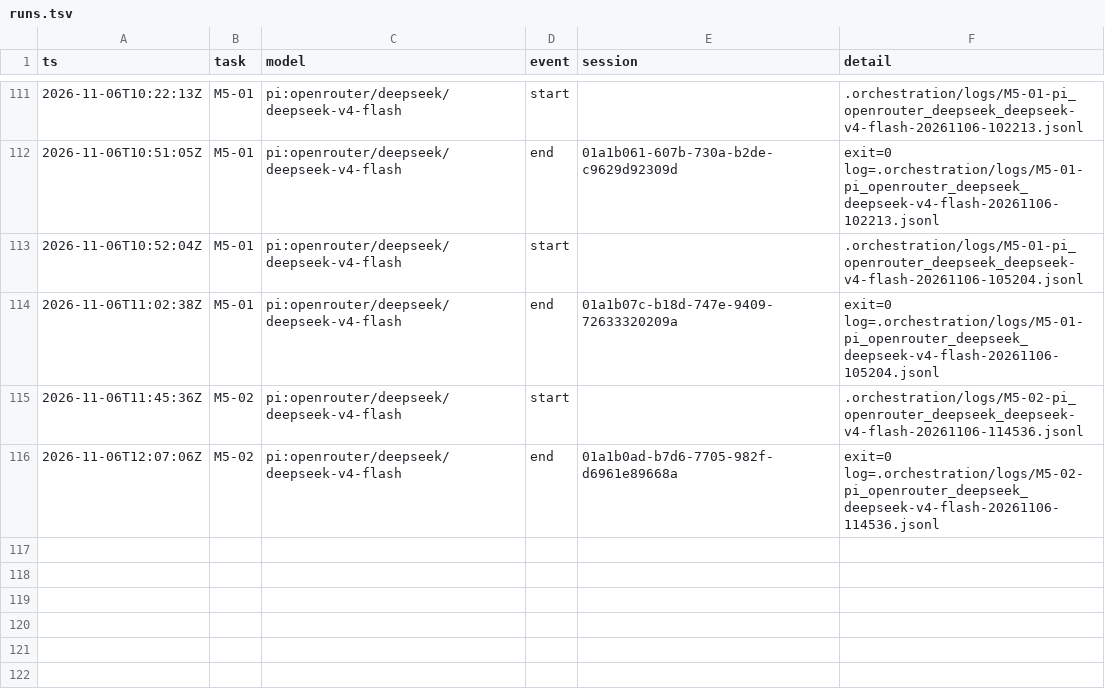
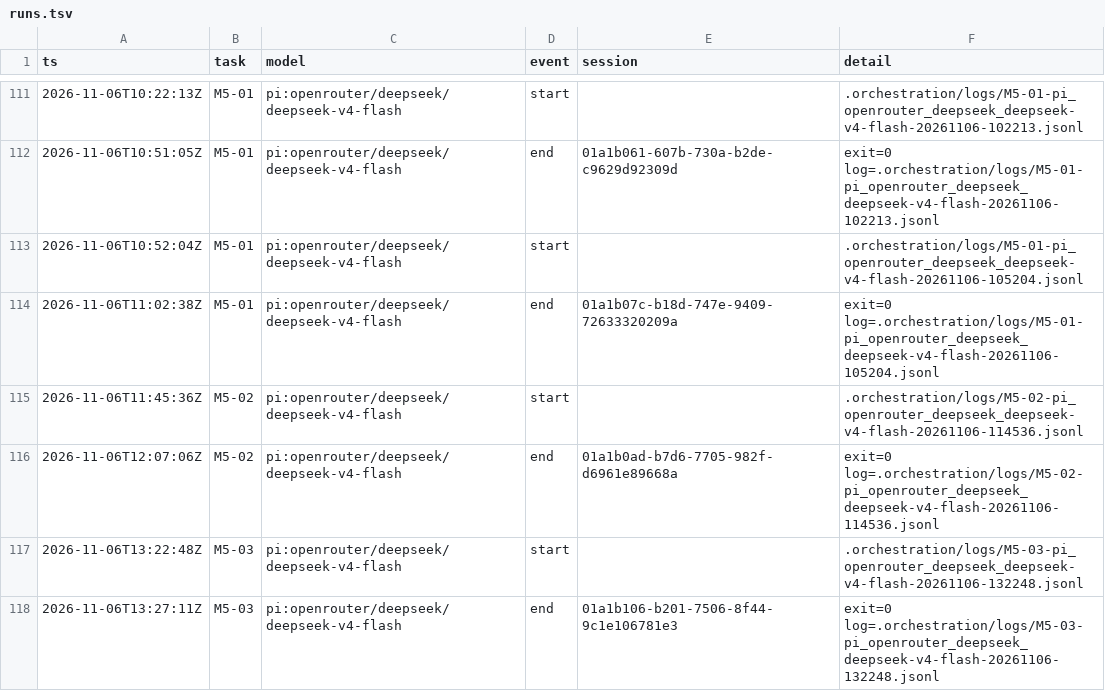
Before and after one commit to sillygoose-armando/Deepr, a TSV file: docs/cross-platform/orchestration/runs.tsv, drawn as a sheet; only a part is shown, gaps mark what is left out.

```diff
--- a/docs/cross-platform/orchestration/runs.tsv
+++ b/docs/cross-platform/orchestration/runs.tsv
@@ -116 +116,3 @@ ts	task	model	event	session	detail
 2026-11-06T12:07:06Z	M5-02	pi:openrouter/deepseek/deepseek-v4-flash	end	01a1b0ad-b7d6-7705-982f-d6961e89668a	exit=0 log=.orchestration/logs/M5-02-pi_openrouter_deepseek_deepseek-v4-flash-20261106-114536.jsonl
+2026-11-06T13:22:48Z	M5-03	pi:openrouter/deepseek/deepseek-v4-flash	start		.orchestration/logs/M5-03-pi_openrouter_deepseek_deepseek-v4-flash-20261106-132248.jsonl
+2026-11-06T13:27:11Z	M5-03	pi:openrouter/deepseek/deepseek-v4-flash	end	01a1b106-b201-7506-8f44-9c1e106781e3	exit=0 log=.orchestration/logs/M5-03-pi_openrouter_deepseek_deepseek-v4-flash-20261106-132248.jsonl
```
Also changed, not shown: 10 other files.
